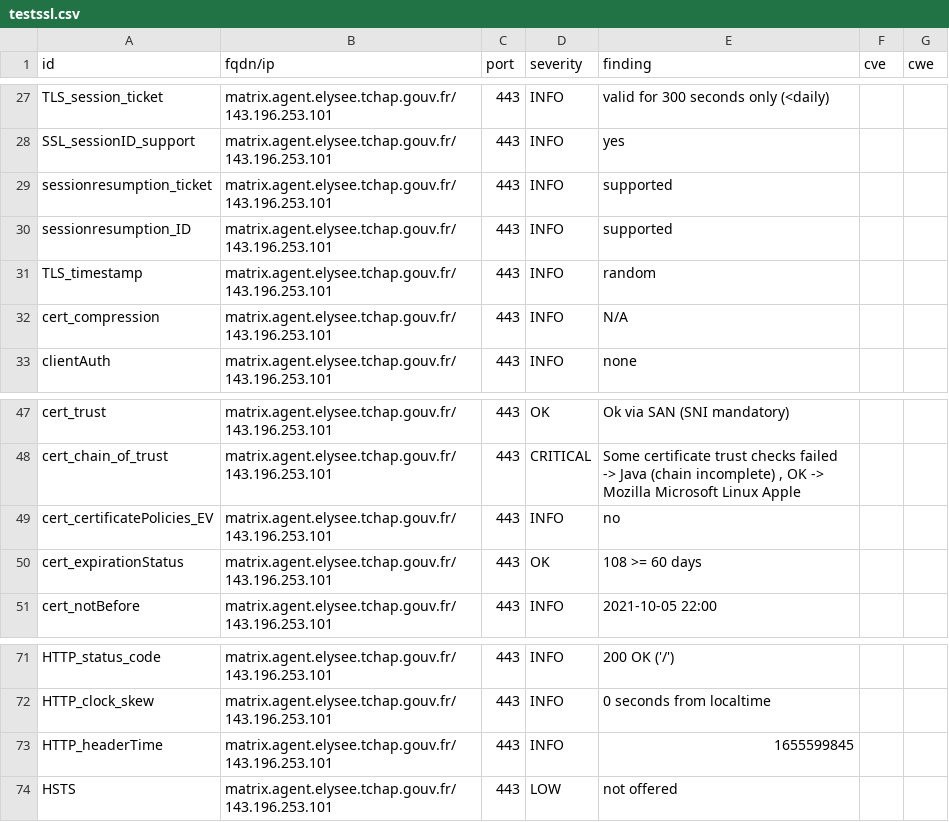
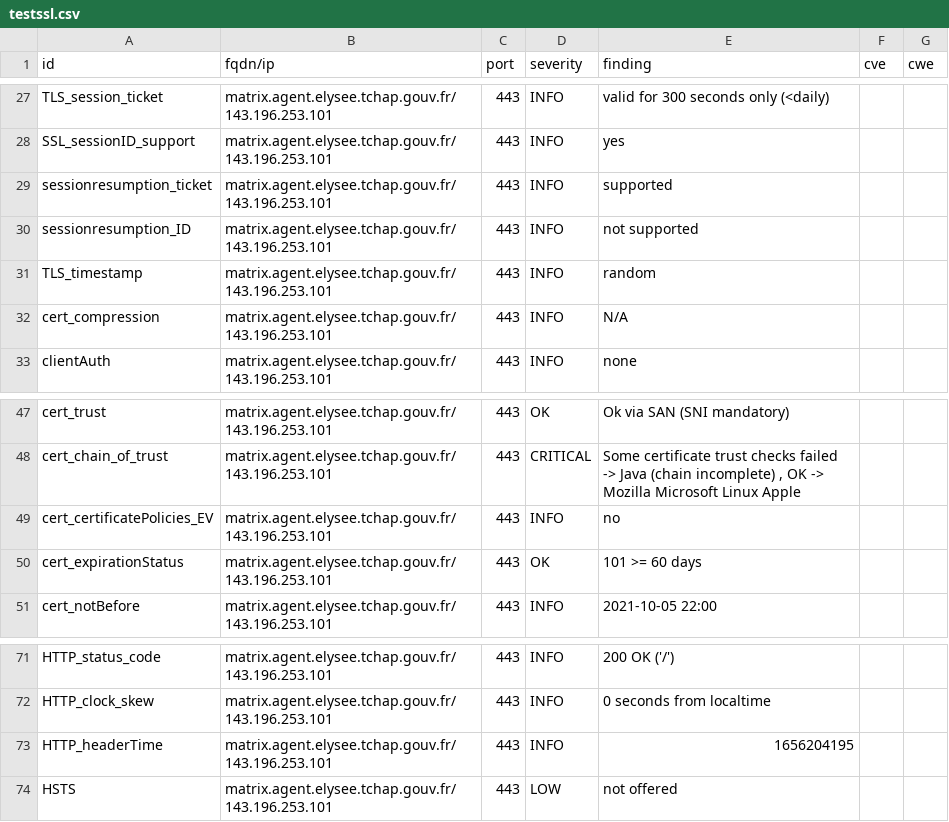
Before and after one commit to tchapgouv/dashlord, a CSV file: results/aHR0cHM6Ly9tYXRyaXguYWdlbnQuZWx5c2VlLnRjaGFwLmdvdXYuZnI=/testssl.csv, drawn as a sheet; only a part is shown, gaps mark what is left out.

```diff
--- a/results/aHR0cHM6Ly9tYXRyaXguYWdlbnQuZWx5c2VlLnRjaGFwLmdvdXYuZnI=/testssl.csv
+++ b/results/aHR0cHM6Ly9tYXRyaXguYWdlbnQuZWx5c2VlLnRjaGFwLmdvdXYuZnI=/testssl.csv
@@ -29,3 +29,3 @@
 "sessionresumption_ticket","matrix.agent.elysee.tchap.gouv.fr/143.196.253.101","443","INFO","supported","",""
-"sessionresumption_ID","matrix.agent.elysee.tchap.gouv.fr/143.196.253.101","443","INFO","supported","",""
+"sessionresumption_ID","matrix.agent.elysee.tchap.gouv.fr/143.196.253.101","443","INFO","not supported","",""
 "TLS_timestamp","matrix.agent.elysee.tchap.gouv.fr/143.196.253.101","443","INFO","random","",""
@@ -49,3 +49,3 @@
 "cert_certificatePolicies_EV","matrix.agent.elysee.tchap.gouv.fr/143.196.253.101","443","INFO","no","",""
-"cert_expirationStatus","matrix.agent.elysee.tchap.gouv.fr/143.196.253.101","443","OK","108 >= 60 days","",""
+"cert_expirationStatus","matrix.agent.elysee.tchap.gouv.fr/143.196.253.101","443","OK","101 >= 60 days","",""
 "cert_notBefore","matrix.agent.elysee.tchap.gouv.fr/143.196.253.101","443","INFO","2021-10-05 22:00","",""
@@ -72,3 +72,3 @@
 "HTTP_clock_skew","matrix.agent.elysee.tchap.gouv.fr/143.196.253.101","443","INFO","0 seconds from localtime","",""
-"HTTP_headerTime","matrix.agent.elysee.tchap.gouv.fr/143.196.253.101","443","INFO","1655599845","",""
+"HTTP_headerTime","matrix.agent.elysee.tchap.gouv.fr/143.196.253.101","443","INFO","1656204195","",""
 "HSTS","matrix.agent.elysee.tchap.gouv.fr/143.196.253.101","443","LOW","not offered","",""
```
Also changed, not shown: 12 other files.
